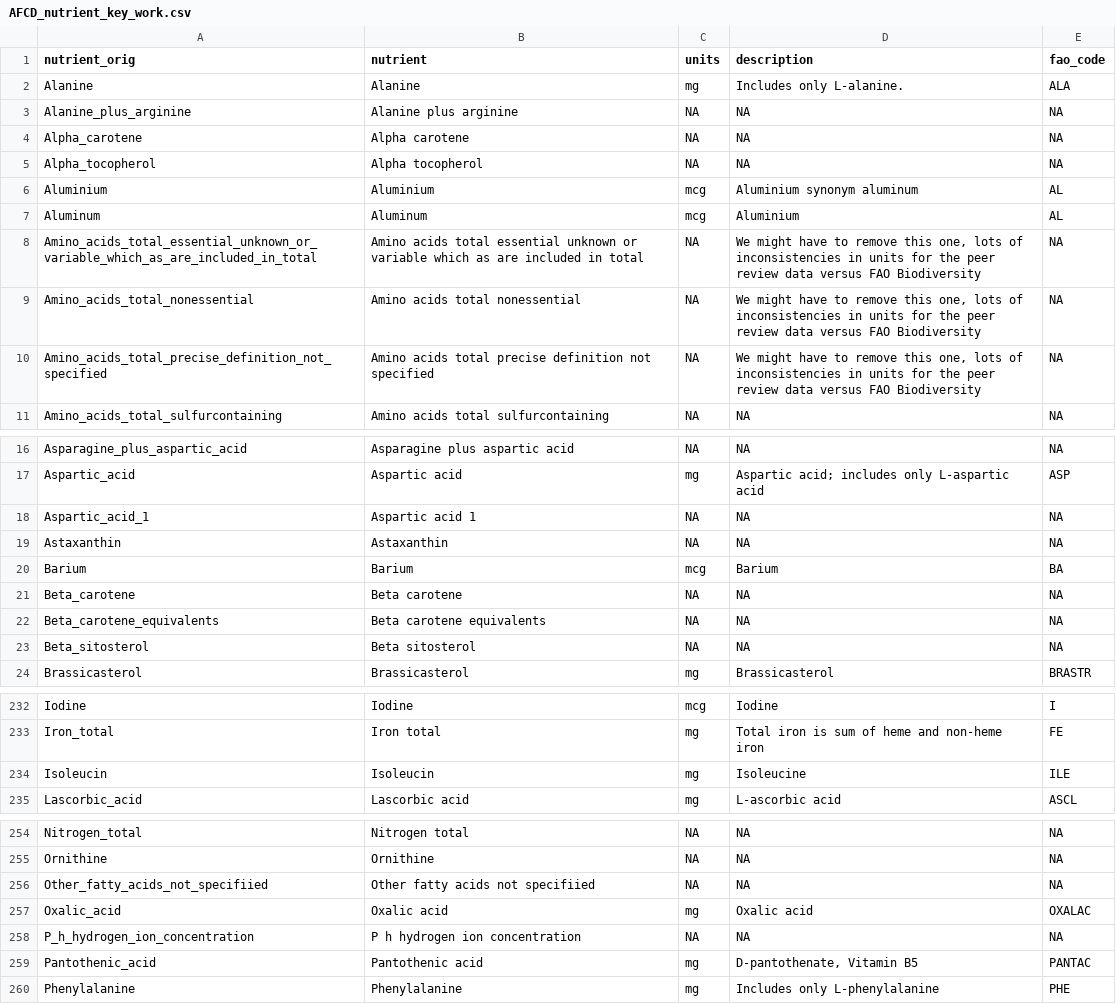
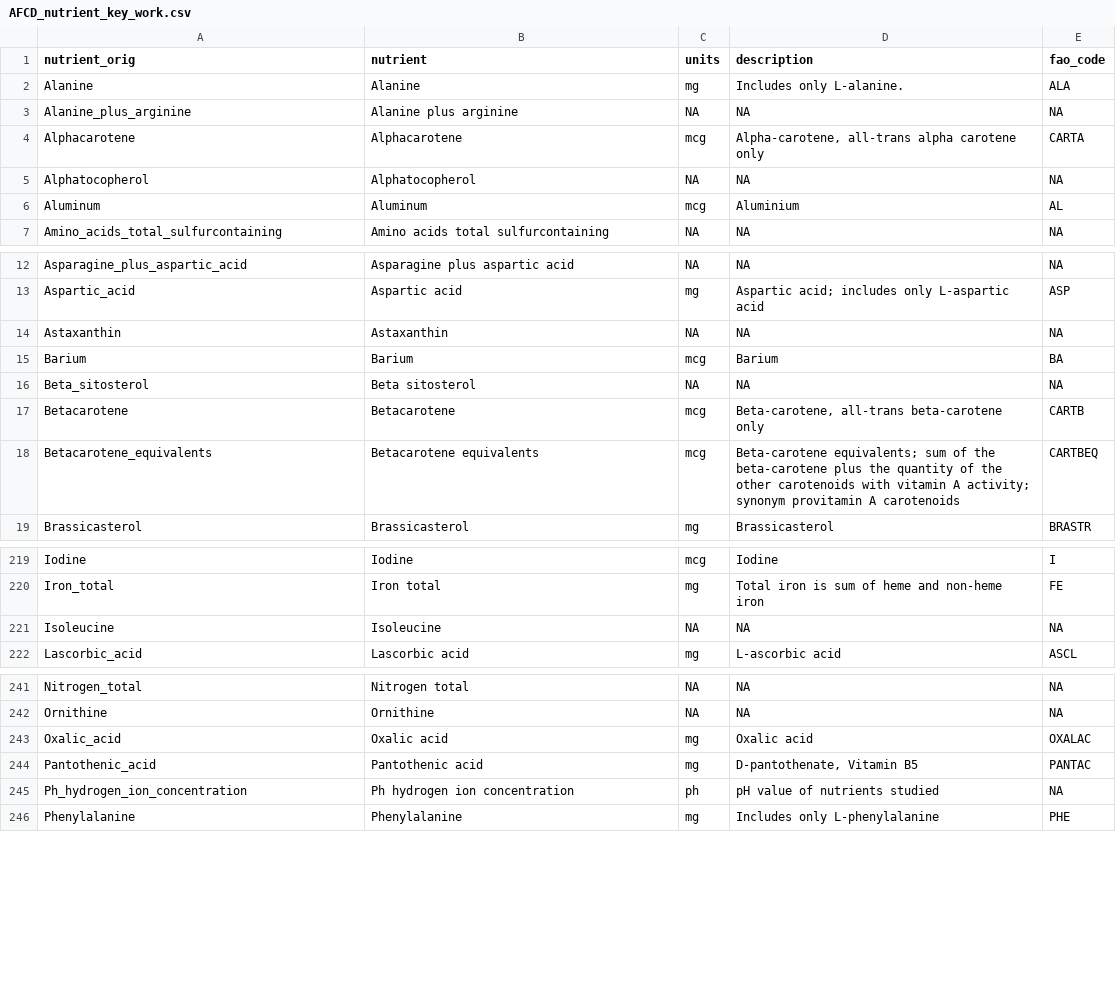
Before and after one commit to Aquatic-Food-Composition-Database/AFCD, a CSV file: data-raw/raw/AFCD_nutrient_key_work.csv, drawn as a sheet; only a part is shown, gaps mark what is left out; the diff covers the shown part only.

Commit message:
updated Step 1 with raw new afcd file

```diff
--- a/data-raw/raw/AFCD_nutrient_key_work.csv
+++ b/data-raw/raw/AFCD_nutrient_key_work.csv
@@ -3,9 +3,5 @@
 "Alanine_plus_arginine","Alanine plus arginine",NA,NA,NA
-"Alpha_carotene","Alpha carotene",NA,NA,NA
-"Alpha_tocopherol","Alpha tocopherol",NA,NA,NA
-"Aluminium","Aluminium","mcg","Aluminium synonym aluminum","AL"
+"Alphacarotene","Alphacarotene","mcg","Alpha-carotene, all-trans alpha carotene only","CARTA"
+"Alphatocopherol","Alphatocopherol",NA,NA,NA
 "Aluminum","Aluminum","mcg","Aluminium","AL"
-"Amino_acids_total_essential_unknown_or_variable_which_as_are_included_in_total","Amino acids total essential unknown or variable which as are included in total",NA,"We might have to remove this one, lots of inconsistencies in units for the peer review data versus FAO Biodiversity",NA
-"Amino_acids_total_nonessential","Amino acids total nonessential",NA,"We might have to remove this one, lots of inconsistencies in units for the peer review data versus FAO Biodiversity",NA
-"Amino_acids_total_precise_definition_not_specified","Amino acids total precise definition not specified",NA,"We might have to remove this one, lots of inconsistencies in units for the peer review data versus FAO Biodiversity",NA
 "Amino_acids_total_sulfurcontaining","Amino acids total sulfurcontaining",NA,NA,NA
@@ -17,8 +13,7 @@
 "Aspartic_acid","Aspartic acid","mg","Aspartic acid; includes only L-aspartic acid","ASP"
-"Aspartic_acid_1","Aspartic acid 1",NA,NA,NA
 "Astaxanthin","Astaxanthin",NA,NA,NA
 "Barium","Barium","mcg","Barium","BA"
-"Beta_carotene","Beta carotene",NA,NA,NA
-"Beta_carotene_equivalents","Beta carotene equivalents",NA,NA,NA
 "Beta_sitosterol","Beta sitosterol",NA,NA,NA
+"Betacarotene","Betacarotene","mcg","Beta-carotene, all-trans beta-carotene only","CARTB"
+"Betacarotene_equivalents","Betacarotene equivalents","mcg","Beta-carotene equivalents; sum of the beta-carotene plus the quantity of the other carotenoids with vitamin A activity; synonym provitamin A carotenoids","CARTBEQ"
 "Brassicasterol","Brassicasterol","mg","Brassicasterol","BRASTR"
@@ -233,3 +220,3 @@
 "Iron_total","Iron total","mg","Total iron is sum of heme and non-heme iron","FE"
-"Isoleucin","Isoleucin","mg","Isoleucine","ILE"
+"Isoleucine","Isoleucine",NA,NA,NA
 "Lascorbic_acid","Lascorbic acid","mg","L-ascorbic acid","ASCL"
@@ -255,6 +242,5 @@
 "Ornithine","Ornithine",NA,NA,NA
-"Other_fatty_acids_not_specifiied","Other fatty acids not specifiied",NA,NA,NA
 "Oxalic_acid","Oxalic acid","mg","Oxalic acid","OXALAC"
-"P_h_hydrogen_ion_concentration","P h hydrogen ion concentration",NA,NA,NA
 "Pantothenic_acid","Pantothenic acid","mg","D-pantothenate, Vitamin B5","PANTAC"
+"Ph_hydrogen_ion_concentration","Ph hydrogen ion concentration","ph","pH value of nutrients studied",NA
 "Phenylalanine","Phenylalanine","mg","Includes only L-phenylalanine","PHE"
```
Also changed, not shown: 1 added row, 12 removed rows and 4 edited cells elsewhere in this file, 6 other files.
